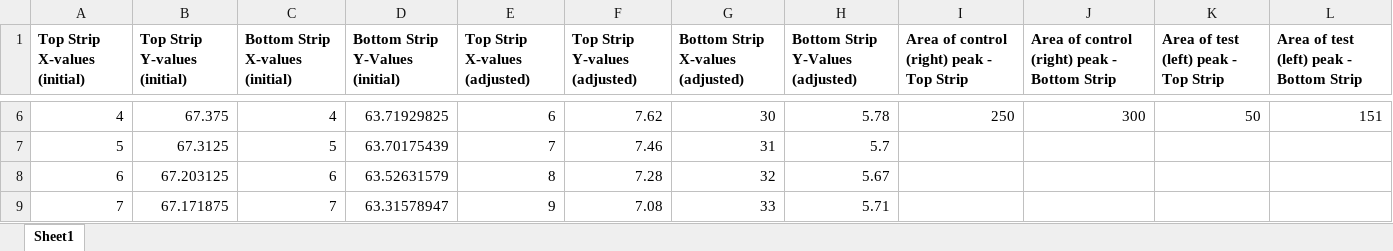
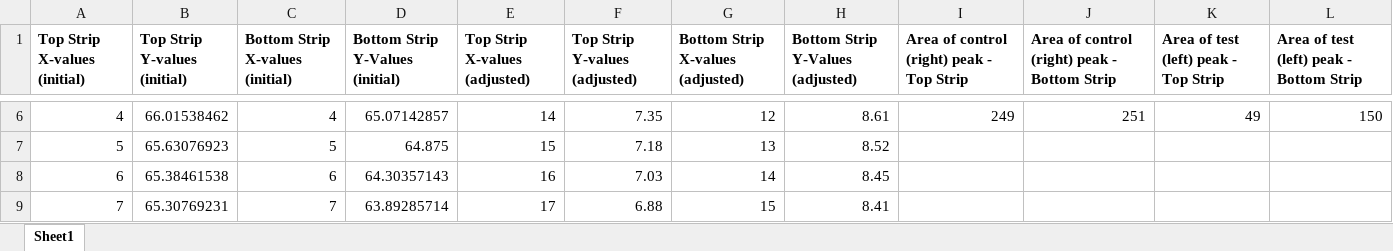
Before and after one commit to Hsuirad/LFA-Grapher, an Excel workbook: export-data/A1B1_DATA.xlsx, sheet Sheet1, drawn as a sheet; only a part is shown, gaps mark what is left out; values as stored, in another font and other column widths than the file's, no borders; charts and pictures not drawn; the diff covers the shown part only; the diff names each change by its address in the sheet, - before the commit and + after, or states it on an @@ line.

```diff
--- a/export-data/A1B1_DATA.xlsx (sheet Sheet1)
+++ b/export-data/A1B1_DATA.xlsx (sheet Sheet1)
-B6 (Top Strip Y-values (initial)): 67.375
+B6 (Top Strip Y-values (initial)): 66.01538462
-D6 (Bottom Strip Y-Values (initial)): 63.71929825
+D6 (Bottom Strip Y-Values (initial)): 65.07142857
-E6 (Top Strip X-values (adjusted)): 6
+E6 (Top Strip X-values (adjusted)): 14
-F6 (Top Strip Y-values (adjusted)): 7.62
+F6 (Top Strip Y-values (adjusted)): 7.35
-G6 (Bottom Strip X-values (adjusted)): 30
+G6 (Bottom Strip X-values (adjusted)): 12
-H6 (Bottom Strip Y-Values (adjusted)): 5.78
+H6 (Bottom Strip Y-Values (adjusted)): 8.61
-I6: 250
+I6: 249
-J6: 300
+J6: 251
-K6: 50
+K6: 49
-L6: 151
+L6: 150
-B7 (Top Strip Y-values (initial)): 67.3125
+B7 (Top Strip Y-values (initial)): 65.63076923
-D7 (Bottom Strip Y-Values (initial)): 63.70175439
+D7 (Bottom Strip Y-Values (initial)): 64.875
-E7 (Top Strip X-values (adjusted)): 7
+E7 (Top Strip X-values (adjusted)): 15
-F7 (Top Strip Y-values (adjusted)): 7.46
+F7 (Top Strip Y-values (adjusted)): 7.18
-G7 (Bottom Strip X-values (adjusted)): 31
+G7 (Bottom Strip X-values (adjusted)): 13
-H7 (Bottom Strip Y-Values (adjusted)): 5.7
+H7 (Bottom Strip Y-Values (adjusted)): 8.52
-B8 (Top Strip Y-values (initial)): 67.203125
+B8 (Top Strip Y-values (initial)): 65.38461538
-D8 (Bottom Strip Y-Values (initial)): 63.52631579
+D8 (Bottom Strip Y-Values (initial)): 64.30357143
-E8 (Top Strip X-values (adjusted)): 8
+E8 (Top Strip X-values (adjusted)): 16
-F8 (Top Strip Y-values (adjusted)): 7.28
+F8 (Top Strip Y-values (adjusted)): 7.03
-G8 (Bottom Strip X-values (adjusted)): 32
+G8 (Bottom Strip X-values (adjusted)): 14
-H8 (Bottom Strip Y-Values (adjusted)): 5.67
+H8 (Bottom Strip Y-Values (adjusted)): 8.45
-B9 (Top Strip Y-values (initial)): 67.171875
+B9 (Top Strip Y-values (initial)): 65.30769231
-D9 (Bottom Strip Y-Values (initial)): 63.31578947
+D9 (Bottom Strip Y-Values (initial)): 63.89285714
-E9 (Top Strip X-values (adjusted)): 9
+E9 (Top Strip X-values (adjusted)): 17
-F9 (Top Strip Y-values (adjusted)): 7.08
+F9 (Top Strip Y-values (adjusted)): 6.88
-G9 (Bottom Strip X-values (adjusted)): 33
+G9 (Bottom Strip X-values (adjusted)): 15
-H9 (Bottom Strip Y-Values (adjusted)): 5.71
+H9 (Bottom Strip Y-Values (adjusted)): 8.41
```
Also changed, not shown: 19 added rows, 17 removed rows, 1842 edited cells and row numbers in column A elsewhere in this sheet, charts or pictures, 5 other files.
